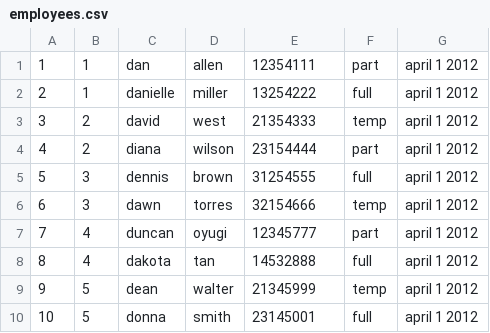
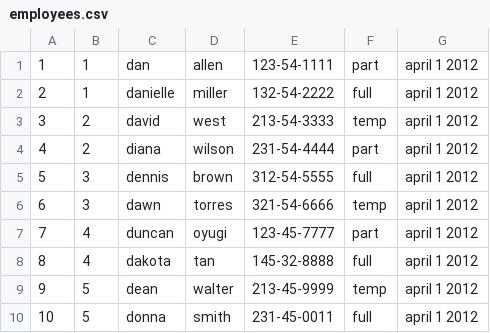
Before and after one commit to mjb130530/ReliefSupplies, a CSV file: CSVData/employees.csv, drawn as a sheet.

```diff
--- a/CSVData/employees.csv
+++ b/CSVData/employees.csv
@@ -1,10 +1,10 @@
-1,1,dan,allen,12354111,part,april 1 2012
-2,1,danielle,miller,13254222,full,april 1 2012
-3,2,david,west,21354333,temp,april 1 2012
-4,2,diana,wilson,23154444,part,april 1 2012
-5,3,dennis,brown,31254555,full,april 1 2012
-6,3,dawn,torres,32154666,temp,april 1 2012
-7,4,duncan,oyugi,12345777,part,april 1 2012
-8,4,dakota,tan,14532888,full,april 1 2012
-9,5,dean,walter,21345999,temp,april 1 2012
-10,5,donna,smith,23145001,full,april 1 2012
+1,1,dan,allen,123-54-1111,part,april 1 2012
+2,1,danielle,miller,132-54-2222,full,april 1 2012
+3,2,david,west,213-54-3333,temp,april 1 2012
+4,2,diana,wilson,231-54-4444,part,april 1 2012
+5,3,dennis,brown,312-54-5555,full,april 1 2012
+6,3,dawn,torres,321-54-6666,temp,april 1 2012
+7,4,duncan,oyugi,123-45-7777,part,april 1 2012
+8,4,dakota,tan,145-32-8888,full,april 1 2012
+9,5,dean,walter,213-45-9999,temp,april 1 2012
+10,5,donna,smith,231-45-0011,full,april 1 2012
```
Also changed, not shown: 6 other files.
